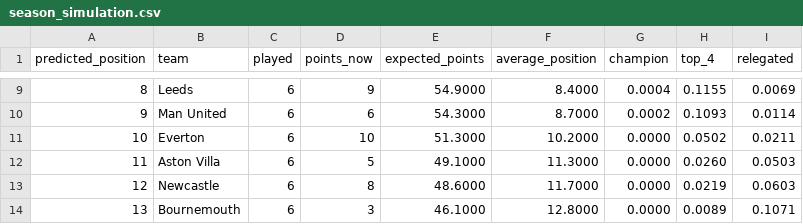
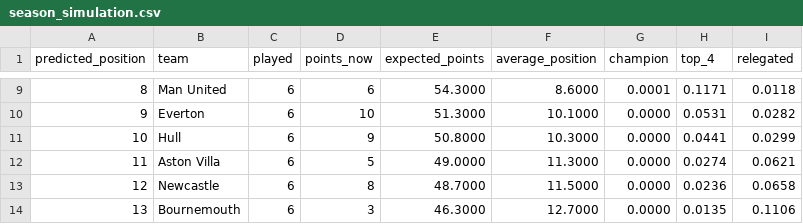
Before and after one commit to azwadtahmid/PremierLeaguePredictor, a CSV file: results/season_simulation.csv, drawn as a sheet; only a part is shown, gaps mark what is left out; the diff covers the shown part only.

```diff
--- a/results/season_simulation.csv
+++ b/results/season_simulation.csv
@@ -9,6 +9,6 @@ predicted_position,team,played,points_now,expected_points,average_position,champ
-8,Leeds,6,9,54.9000,8.4000,0.0004,0.1155,0.0069
-9,Man United,6,6,54.3000,8.7000,0.0002,0.1093,0.0114
-10,Everton,6,10,51.3000,10.2000,0.0000,0.0502,0.0211
-11,Aston Villa,6,5,49.1000,11.3000,0.0000,0.0260,0.0503
-12,Newcastle,6,8,48.6000,11.7000,0.0000,0.0219,0.0603
-13,Bournemouth,6,3,46.1000,12.8000,0.0000,0.0089,0.1071
+8,Man United,6,6,54.3000,8.6000,0.0001,0.1171,0.0118
+9,Everton,6,10,51.3000,10.1000,0.0000,0.0531,0.0282
+10,Hull,6,9,50.8000,10.3000,0.0000,0.0441,0.0299
+11,Aston Villa,6,5,49.0000,11.3000,0.0000,0.0274,0.0621
+12,Newcastle,6,8,48.7000,11.5000,0.0000,0.0236,0.0658
+13,Bournemouth,6,3,46.3000,12.7000,0.0000,0.0135,0.1106
```
Also changed, not shown: 62 edited cells elsewhere in this file, 3 other files.
